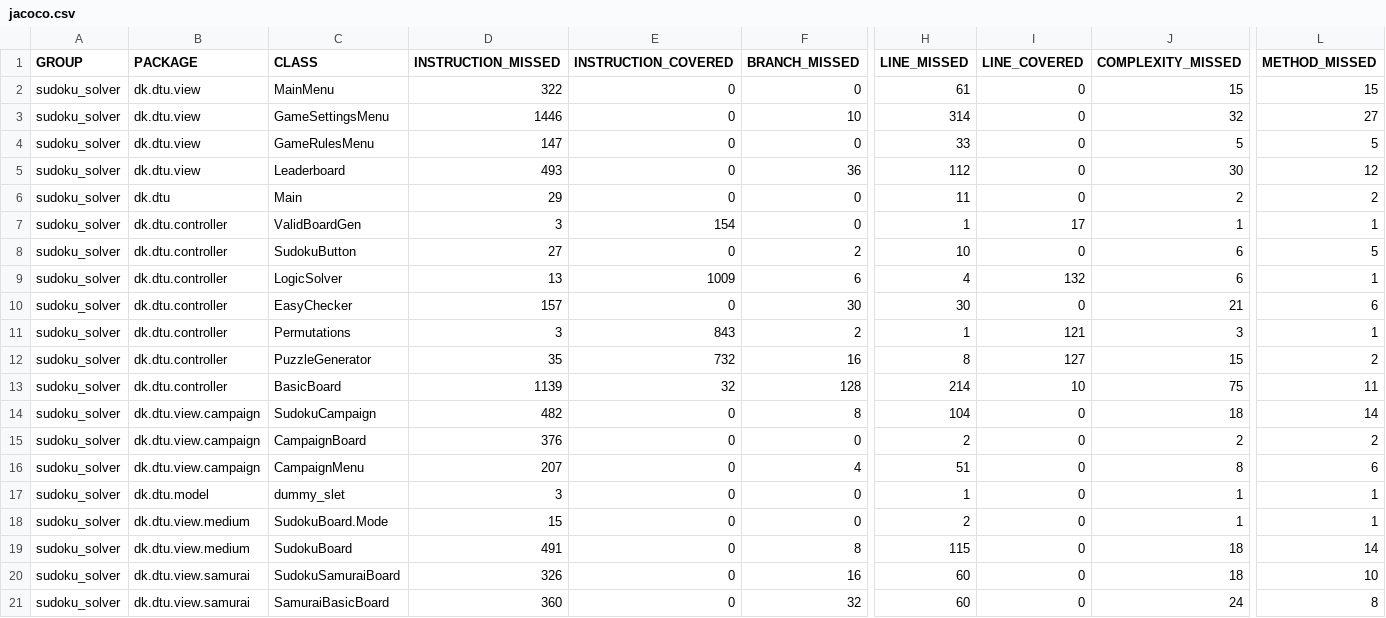
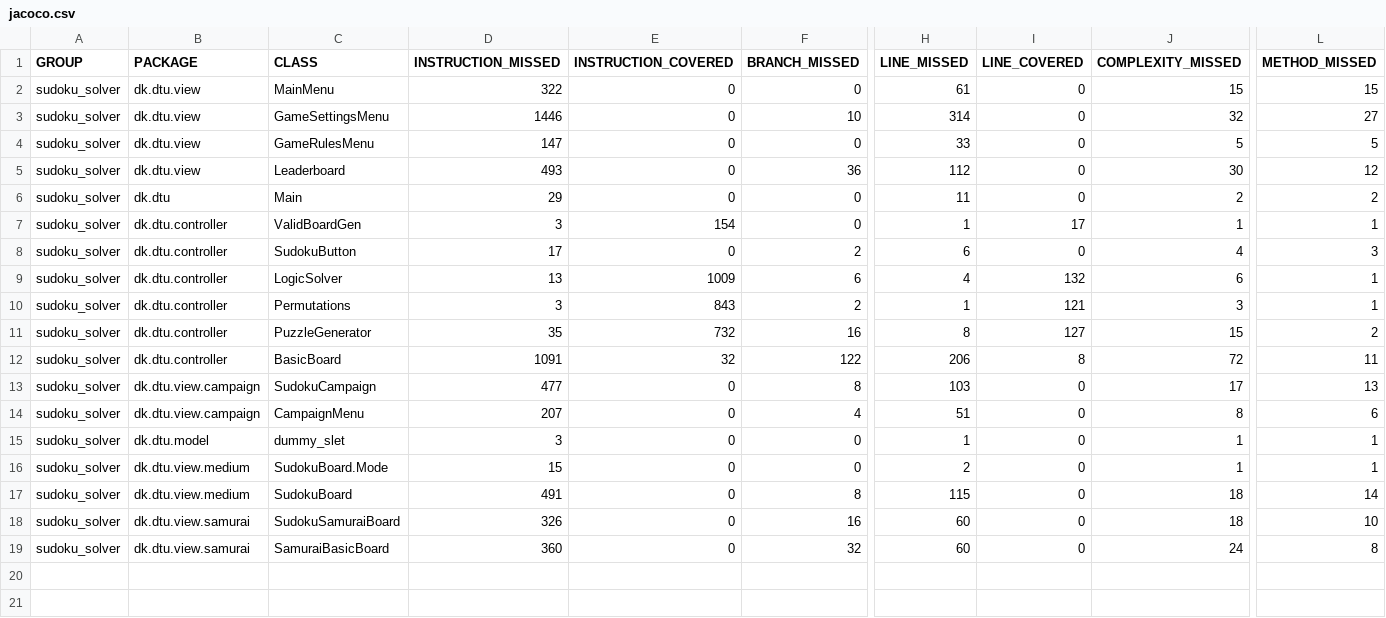
Before and after one commit to Fewrick/02122-software-projekt, a CSV file: sudoku_solver/target/site/jacoco/jacoco.csv, drawn as a sheet; only a part is shown, gaps mark what is left out; removed rows and columns are numbered as before the commit, all else as after; rows hold the shown columns only; the diff names each change by its address in the sheet, - before the commit and + after, or states it on an @@ line.

```diff
--- a/sudoku_solver/target/site/jacoco/jacoco.csv
+++ b/sudoku_solver/target/site/jacoco/jacoco.csv
-D8 (INSTRUCTION_MISSED): 27
+D8 (INSTRUCTION_MISSED): 17
-H8 (LINE_MISSED): 10
+H8 (LINE_MISSED): 6
-J8 (COMPLEXITY_MISSED): 6
+J8 (COMPLEXITY_MISSED): 4
-L8 (METHOD_MISSED): 5
+L8 (METHOD_MISSED): 3
-row 10: sudoku_solver | dk.dtu.controller | EasyChecker | 157 | 0 | 30 | 30 | 0 | 21 | 6
-D12 (INSTRUCTION_MISSED): 1139
+D12 (INSTRUCTION_MISSED): 1091
-F12 (BRANCH_MISSED): 128
+F12 (BRANCH_MISSED): 122
-H12 (LINE_MISSED): 214
+H12 (LINE_MISSED): 206
-I12 (LINE_COVERED): 10
+I12 (LINE_COVERED): 8
-J12 (COMPLEXITY_MISSED): 75
+J12 (COMPLEXITY_MISSED): 72
-D13 (INSTRUCTION_MISSED): 482
+D13 (INSTRUCTION_MISSED): 477
-H13 (LINE_MISSED): 104
+H13 (LINE_MISSED): 103
-J13 (COMPLEXITY_MISSED): 18
+J13 (COMPLEXITY_MISSED): 17
-L13 (METHOD_MISSED): 14
+L13 (METHOD_MISSED): 13
-row 15: sudoku_solver | dk.dtu.view.campaign | CampaignBoard | 376 | 0 | 0 | 2 | 0 | 2 | 2
```
Also changed, not shown: 40 other files.
